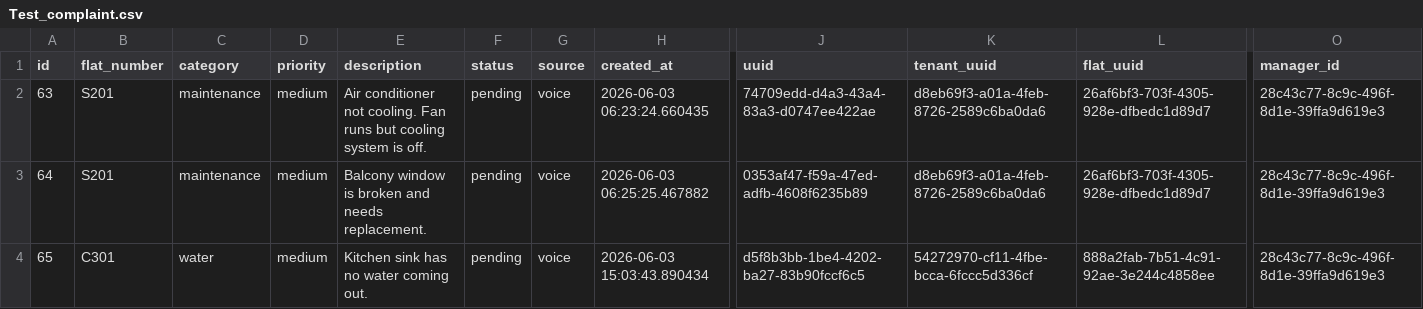
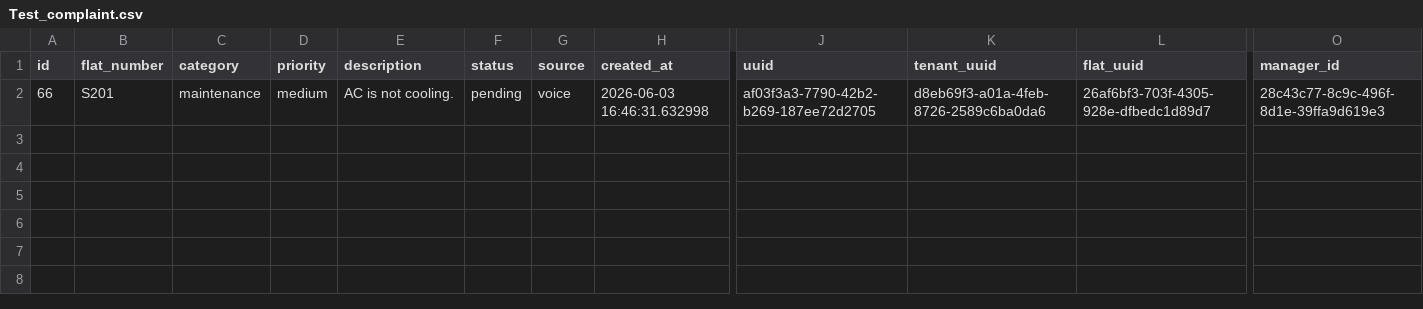
Before and after one commit to CoffeeAurCode/Leadpipe_CRM, a CSV file: Test_complaint.csv, drawn as a sheet; only a part is shown, gaps mark what is left out; removed rows and columns are numbered as before the commit, all else as after; rows hold the shown columns only; the diff names each change by its address in the sheet, - before the commit and + after, or states it on an @@ line.

```diff
--- a/Test_complaint.csv
+++ b/Test_complaint.csv
-row 2: 63 | S201 | maintenance | medium | Air conditioner not cooling. Fan runs but cooling system is off. | pending | voice | 2026-06-03 06:23:24.660435 | 74709edd-d4a3-43a4-83a3-d0747ee422ae | d8eb69f3-a01a-4feb-8726-2589c6ba0da6 | 26af6bf3-703f-4305-928e-dfbedc1d89d7 | 28c43c77-8c9c-496f-8d1e-39ffa9d619e3
-A2 (id): 64
+A2 (id): 66
-E2 (description): Balcony window is broken and needs replacement.
+E2 (description): AC is not cooling.
-H2 (created_at): 2026-06-03 06:25:25.467882
+H2 (created_at): 2026-06-03 16:46:31.632998
-J2 (uuid): 0353af47-f59a-47ed-adfb-4608f6235b89
+J2 (uuid): af03f3a3-7790-42b2-b269-187ee72d2705
-row 4: 65 | C301 | water | medium | Kitchen sink has no water coming out. | pending | voice | 2026-06-03 15:03:43.890434 | d5f8b3bb-1be4-4202-ba27-83b90fccf6c5 | 54272970-cf11-4fbe-bcca-6fccc5d336cf | 888a2fab-7b51-4c91-92ae-3e244c4858ee | 28c43c77-8c9c-496f-8d1e-39ffa9d619e3
```
Also changed, not shown: 4 other files.
